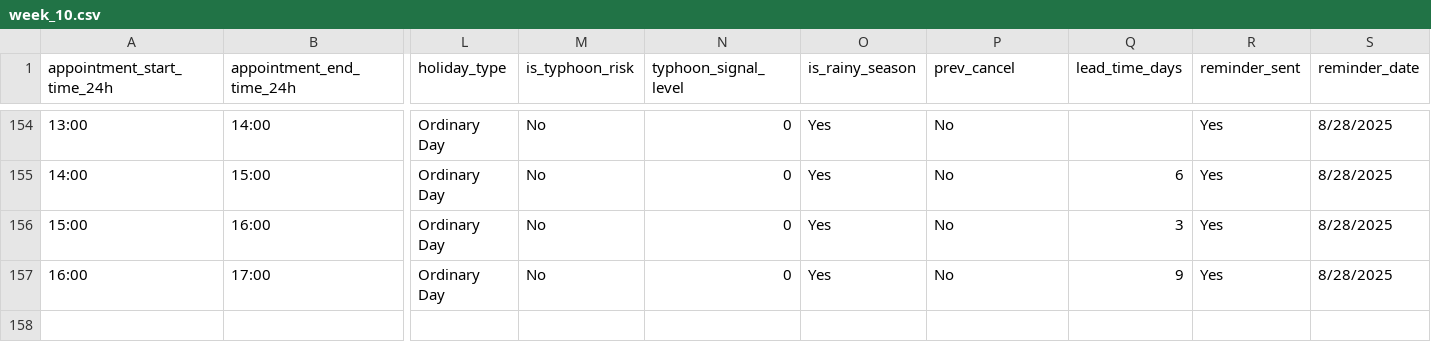
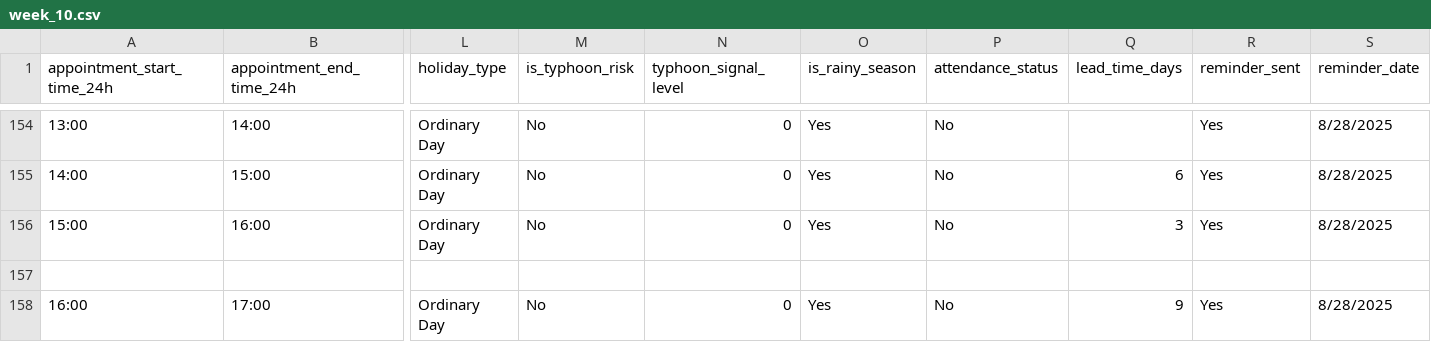
Before and after one commit to tamayodb/CCDATSCL_PROJECT_COM222, a CSV file: Data Collection/week_10.csv, drawn as a sheet; only a part is shown, gaps mark what is left out; rows hold the shown columns only; the diff names each change by its address in the sheet, - before the commit and + after, or states it on an @@ line.

Commit message:
Update week_2.csv

```diff
--- a/Data Collection/week_10.csv
+++ b/Data Collection/week_10.csv
-P1: prev_cancel
+P1: attendance_status
+row 157: (empty)
```
